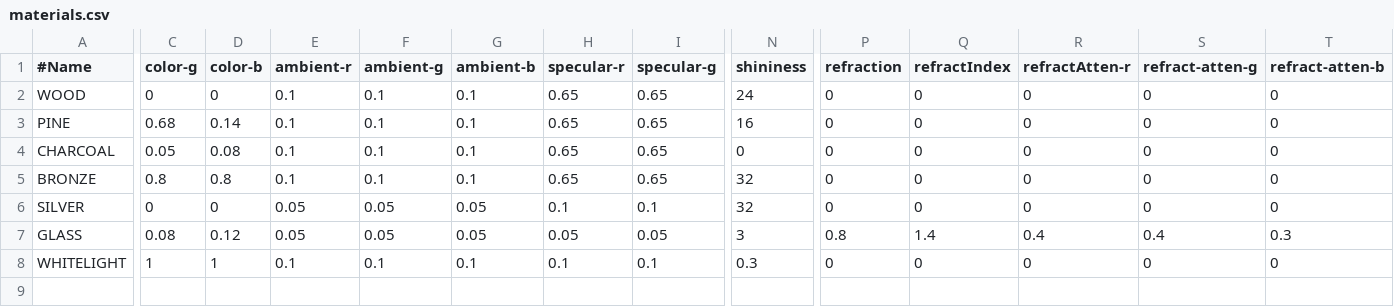
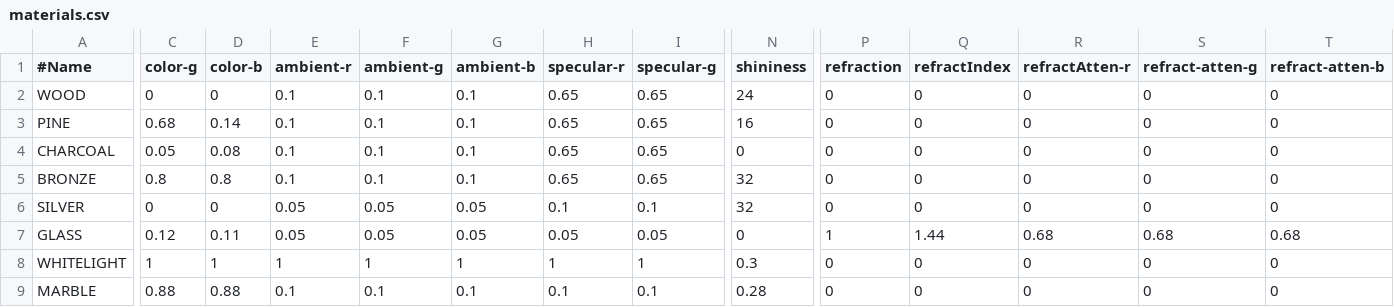
Before and after one commit to Stymphalian/RayTracer, a CSV file: Data/materials.csv, drawn as a sheet; only a part is shown, gaps mark what is left out; rows hold the shown columns only; the diff covers the shown part only; the diff names each change by its address in the sheet, - before the commit and + after, or states it on an @@ line.

Commit message:
first phase refraction

```diff
--- a/Data/materials.csv
+++ b/Data/materials.csv
-C7 (color-g): 0.08
+C7 (color-g): 0.12
-D7 (color-b): 0.12
+D7 (color-b): 0.11
-N7 (shininess): 3
+N7 (shininess): 0
-P7 (refraction): 0.8
+P7 (refraction): 1
-Q7 (refractIndex): 1.4
+Q7 (refractIndex): 1.44
-R7 (refractAtten-r): 0.4
+R7 (refractAtten-r): 0.68
-S7 (refract-atten-g): 0.4
+S7 (refract-atten-g): 0.68
-T7 (refract-atten-b): 0.3
+T7 (refract-atten-b): 0.68
-E8 (ambient-r): 0.1
+E8 (ambient-r): 1
-F8 (ambient-g): 0.1
+F8 (ambient-g): 1
-G8 (ambient-b): 0.1
+G8 (ambient-b): 1
-H8 (specular-r): 0.1
+H8 (specular-r): 1
-I8 (specular-g): 0.1
+I8 (specular-g): 1
+row 9: MARBLE | 0.88 | 0.88 | 0.1 | 0.1 | 0.1 | 0.1 | 0.1 | 0.28 | 0 | 0 | 0 | 0 | 0
```
Also changed, not shown: 4 edited cells elsewhere in this file, 8 other files.
